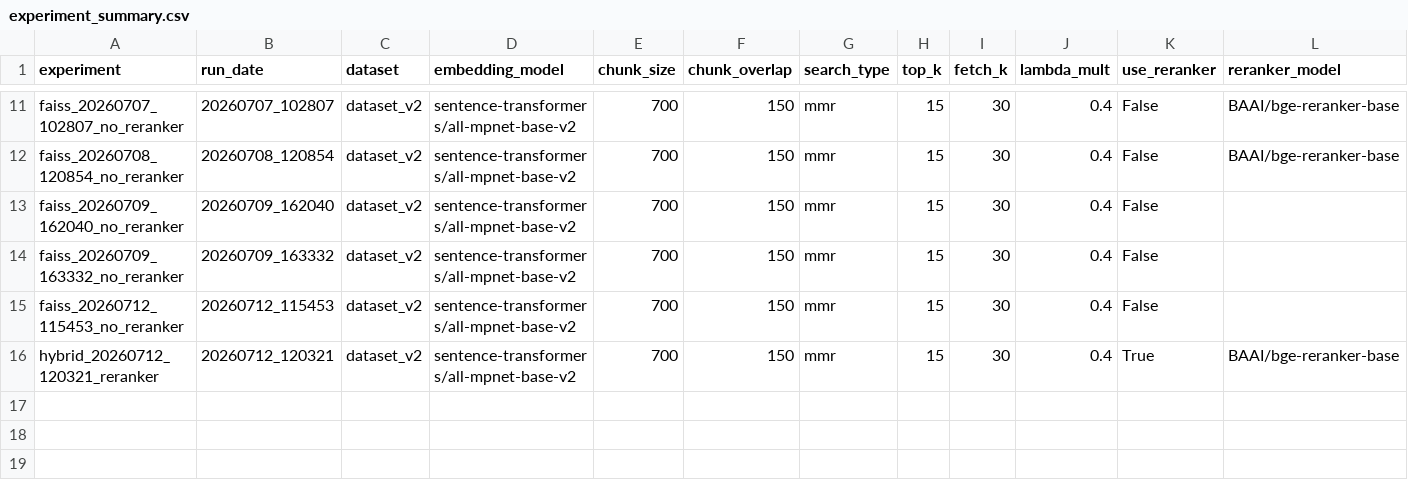
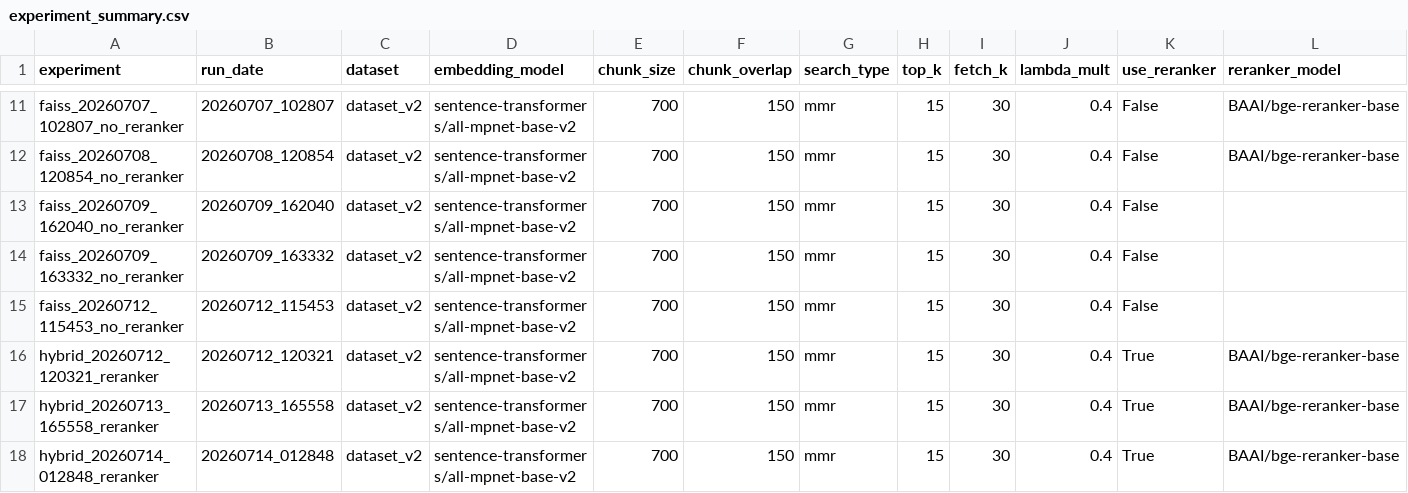
Before and after one commit to Namitha-C-Anto/hospital-assistant-rag-v2, a CSV file: evaluate/evaluation_results/experiment_summary.csv, drawn as a sheet; only a part is shown, gaps mark what is left out; rows hold the shown columns only; the diff names each change by its address in the sheet, - before the commit and + after, or states it on an @@ line.

Commit message:
Refactor RAG application with reusable pipeline and improved project structure

```diff
--- a/evaluate/evaluation_results/experiment_summary.csv
+++ b/evaluate/evaluation_results/experiment_summary.csv
+row 17: hybrid_20260713_165558_reranker | 20260713_165558 | dataset_v2 | sentence-transformers/all-mpnet-base-v2 | 700 | 150 | mmr | 15 | 30 | 0.4 | True | BAAI/bge-reranker-base
+row 18: hybrid_20260714_012848_reranker | 20260714_012848 | dataset_v2 | sentence-transformers/all-mpnet-base-v2 | 700 | 150 | mmr | 15 | 30 | 0.4 | True | BAAI/bge-reranker-base
```
Also changed, not shown: 25 other files.
